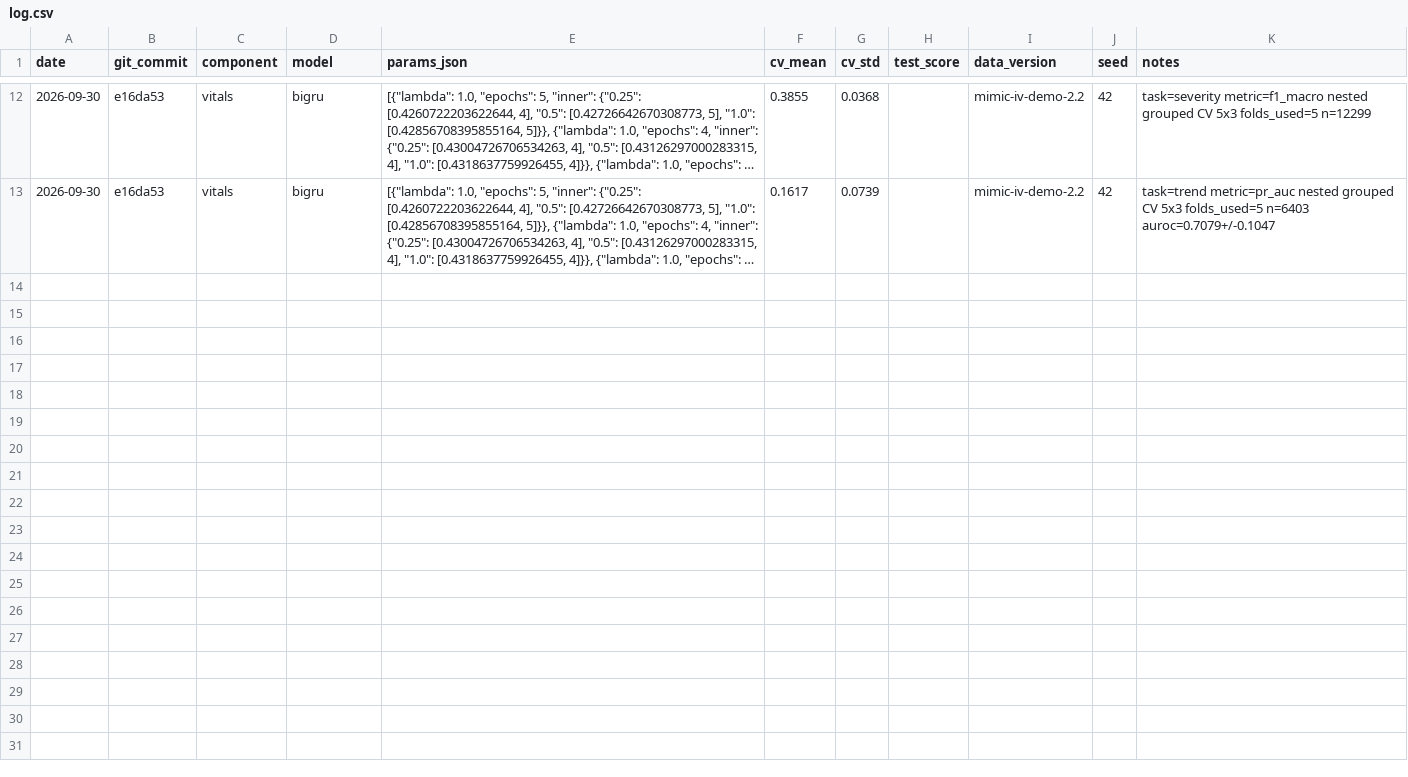
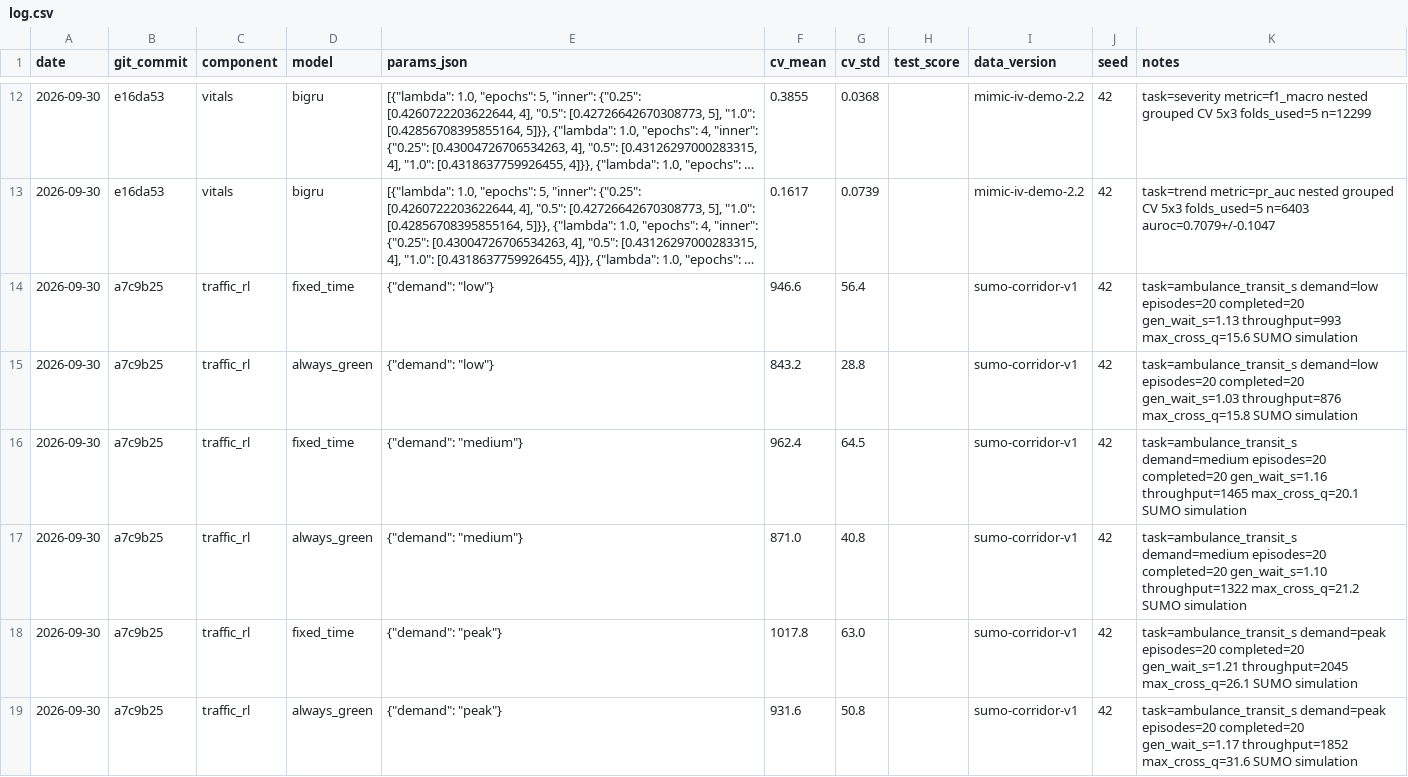
Before and after one commit to madhanmatthew/prearrival-triage-blr, a CSV file: experiments/log.csv, drawn as a sheet; only a part is shown, gaps mark what is left out; long unchanged cells end in …; the diff names each change by its address in the sheet, - before the commit and + after, or states it on an @@ line.

Commit message:
Add corridor RL env, fixed-time and always-green baselines

```diff
--- a/experiments/log.csv
+++ b/experiments/log.csv
+row 14: 2026-09-30 | a7c9b25 | traffic_rl | fixed_time | {"demand": "low"} | 946.6 | 56.4 |  | sumo-corridor-v1 | 42 | task=ambulance_transit_s demand=low episodes=20 completed=20 gen_wait_s=1.13 throughput=993 max_cross_q=15.6 SUMO simulation
+row 15: 2026-09-30 | a7c9b25 | traffic_rl | always_green | {"demand": "low"} | 843.2 | 28.8 |  | sumo-corridor-v1 | 42 | task=ambulance_transit_s demand=low episodes=20 completed=20 gen_wait_s=1.03 throughput=876 max_cross_q=15.8 SUMO simulation
+row 16: 2026-09-30 | a7c9b25 | traffic_rl | fixed_time | {"demand": "medium"} | 962.4 | 64.5 |  | sumo-corridor-v1 | 42 | task=ambulance_transit_s demand=medium episodes=20 completed=20 gen_wait_s=1.16 throughput=1465 max_cross_q=20.1 SUMO simulation
+row 17: 2026-09-30 | a7c9b25 | traffic_rl | always_green | {"demand": "medium"} | 871.0 | 40.8 |  | sumo-corridor-v1 | 42 | task=ambulance_transit_s demand=medium episodes=20 completed=20 gen_wait_s=1.10 throughput=1322 max_cross_q=21.2 SUMO simulation
+row 18: 2026-09-30 | a7c9b25 | traffic_rl | fixed_time | {"demand": "peak"} | 1017.8 | 63.0 |  | sumo-corridor-v1 | 42 | task=ambulance_transit_s demand=peak episodes=20 completed=20 gen_wait_s=1.21 throughput=2045 max_cross_q=26.1 SUMO simulation
+row 19: 2026-09-30 | a7c9b25 | traffic_rl | always_green | {"demand": "peak"} | 931.6 | 50.8 |  | sumo-corridor-v1 | 42 | task=ambulance_transit_s demand=peak episodes=20 completed=20 gen_wait_s=1.17 throughput=1852 max_cross_q=31.6 SUMO simulation
```
Also changed, not shown: 8 other files.
